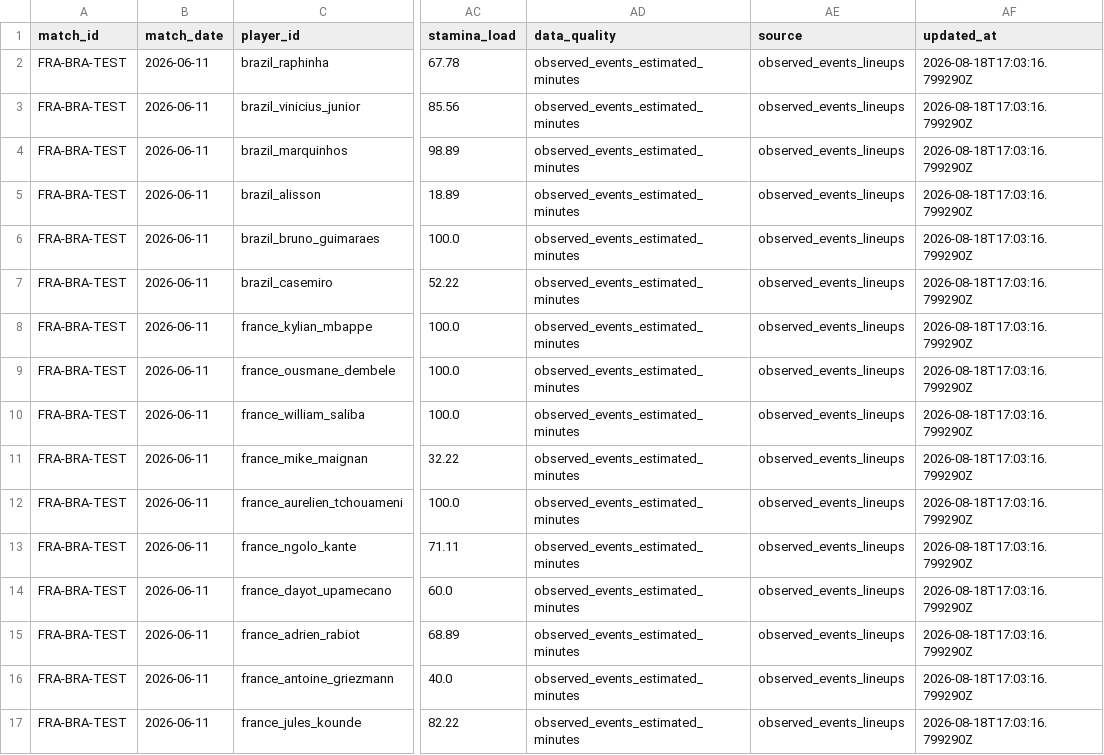
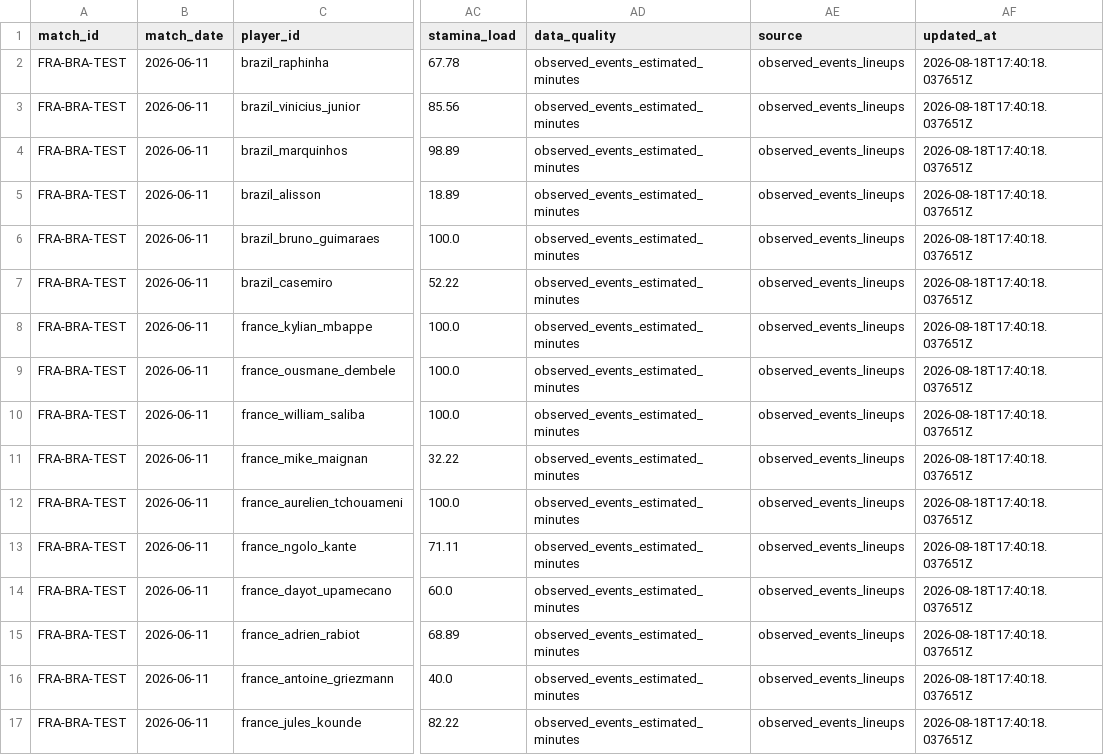
Before and after one commit to KaiwenMo1/worldcup2026, a CSV file: data/derived/player_postmatch_signals.csv, drawn as a sheet; only a part is shown, gaps mark what is left out; the diff names each change by its address in the sheet, - before the commit and + after, or states it on an @@ line.

```diff
--- a/data/derived/player_postmatch_signals.csv
+++ b/data/derived/player_postmatch_signals.csv
-AF2:AF17 (updated_at): 2026-08-18T17:03:16.799290Z
+AF2:AF17 (updated_at): 2026-08-18T17:40:18.037651Z
```
Also changed, not shown: data/derived/formation_prediction_signals.csv, data/derived/manager_match_observations.csv, 14 other files.
